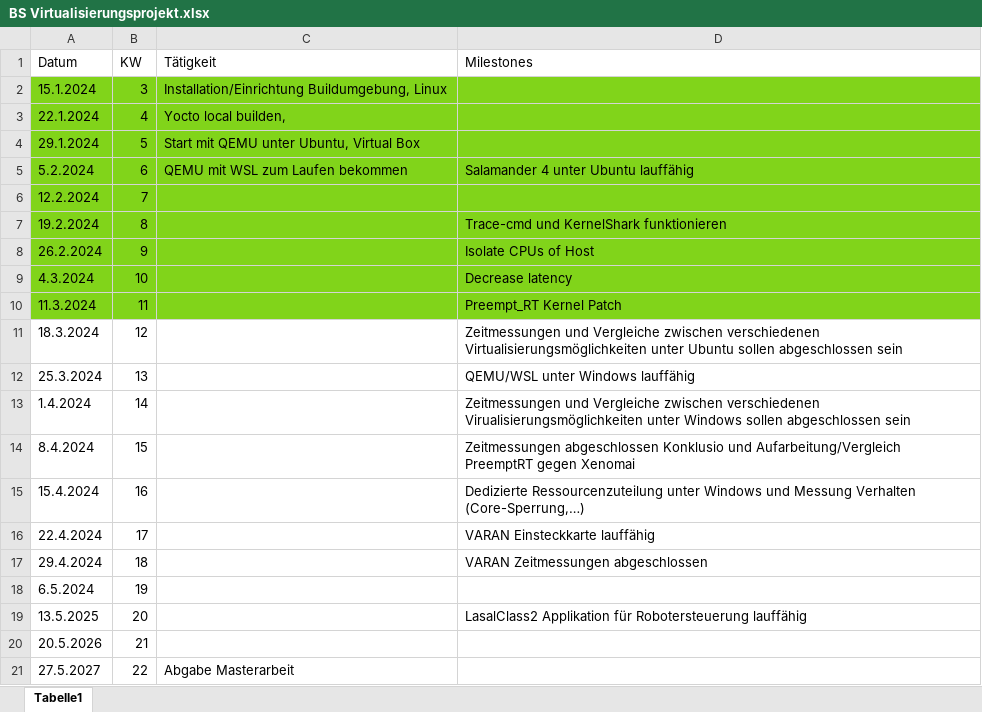
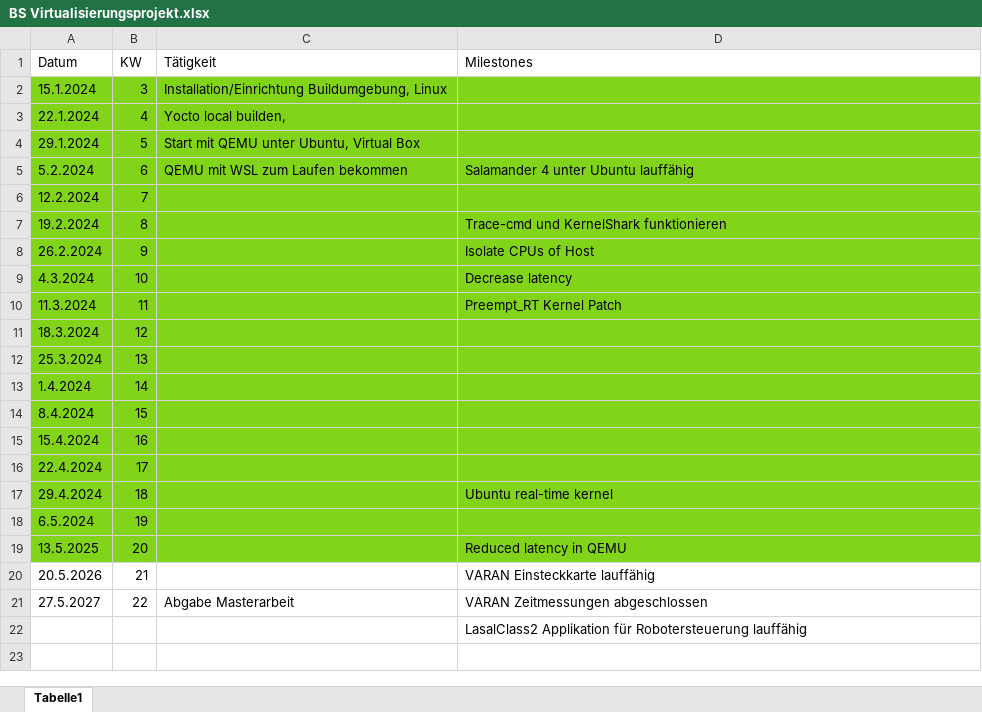
Before and after one commit to HIP24/Masterarbeit, an Excel workbook: masterthesis-documentation/docs/general/BS Virtualisierungsprojekt.xlsx, sheet Tabelle1, drawn as a sheet; values as stored, in another font and other column widths than the file's, no borders; the diff names each change by its address in the sheet, - before the commit and + after, or states it on an @@ line.

```diff
--- a/masterthesis-documentation/docs/general/BS Virtualisierungsprojekt.xlsx (sheet Tabelle1)
+++ b/masterthesis-documentation/docs/general/BS Virtualisierungsprojekt.xlsx (sheet Tabelle1)
-A11:D19 fill: none
+A11:D19 fill: #81D41A
-D11 (Milestones): Zeitmessungen und Vergleiche zwischen verschiedenen Virtualisierungsmöglichkeiten unter Ubuntu sollen abgeschlossen sein
+D11 (Milestones): (empty)
-D12 (Milestones): QEMU/WSL unter Windows lauffähig
+D12 (Milestones): (empty)
-D13 (Milestones): Zeitmessungen und Vergleiche zwischen verschiedenen Virualisierungsmöglichkeiten unter Windows sollen abgeschlossen sein
+D13 (Milestones): (empty)
-D14 (Milestones): Zeitmessungen abgeschlossen Konklusio und Aufarbeitung/Vergleich PreemptRT gegen Xenomai
+D14 (Milestones): (empty)
-D15 (Milestones): Dedizierte Ressourcenzuteilung unter Windows und Messung Verhalten (Core-Sperrung,…)
+D15 (Milestones): (empty)
-D16 (Milestones): VARAN Einsteckkarte lauffähig
+D16 (Milestones): (empty)
-D17 (Milestones): VARAN Zeitmessungen abgeschlossen
+D17 (Milestones): Ubuntu real-time kernel
-D19 (Milestones): LasalClass2 Applikation für Robotersteuerung lauffähig
+D19 (Milestones): Reduced latency in QEMU
-D20 (Milestones): (empty)
+D20 (Milestones): VARAN Einsteckkarte lauffähig
-D21 (Milestones): (empty)
+D21 (Milestones): VARAN Zeitmessungen abgeschlossen
+row 22:  |  |  | LasalClass2 Applikation für Robotersteuerung lauffähig
```
Also changed, not shown: 4 other files.
